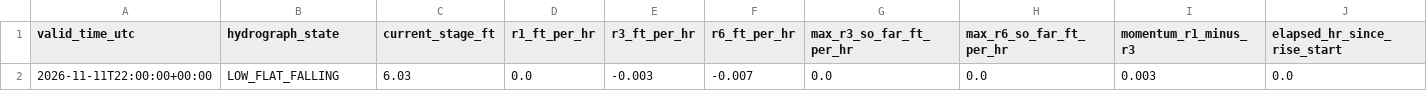
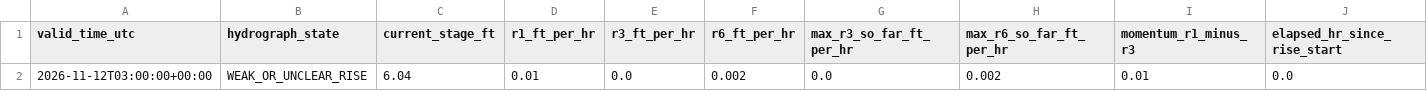
Before and after one commit to mefferso/hobo-mcneil-analog-live-v3, a CSV file: docs/output/current_forecast.csv, drawn as a sheet; only a part is shown; removed rows and columns are numbered as before the commit, all else as after; rows hold the shown columns only; the diff names each change by its address in the sheet, - before the commit and + after, or states it on an @@ line.

```diff
--- a/docs/output/current_forecast.csv
+++ b/docs/output/current_forecast.csv
-row 2: 2026-11-11T22:00:00+00:00 | LOW_FLAT_FALLING | 6.03 | 0.0 | -0.003 | -0.007 | 0.0 | 0.0 | 0.003 | 0.0
+row 2: 2026-11-12T03:00:00+00:00 | WEAK_OR_UNCLEAR_RISE | 6.04 | 0.01 | 0.0 | 0.002 | 0.0 | 0.002 | 0.01 | 0.0
```
Also changed, not shown: docs/output/current_analogs.csv, 1 other file.
